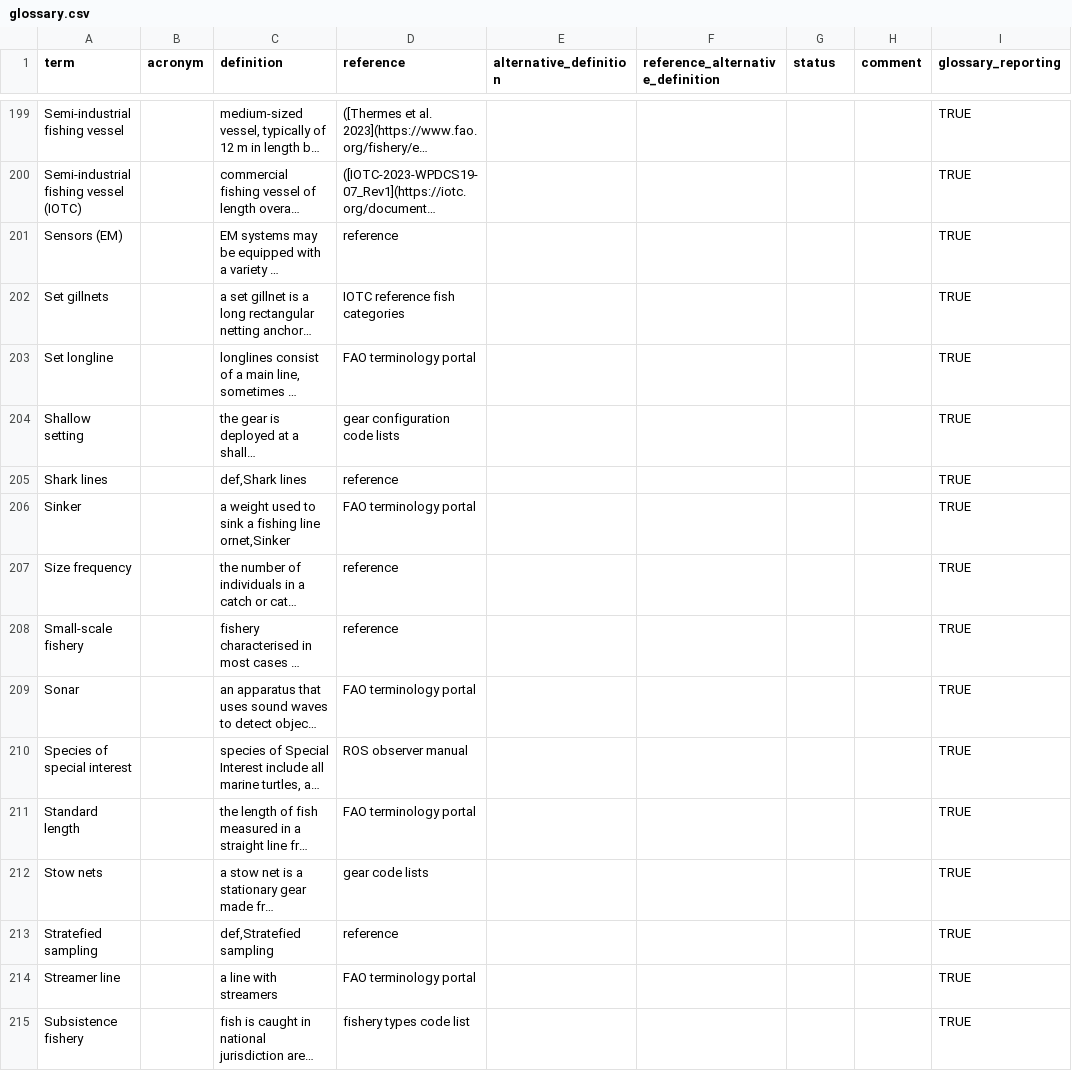
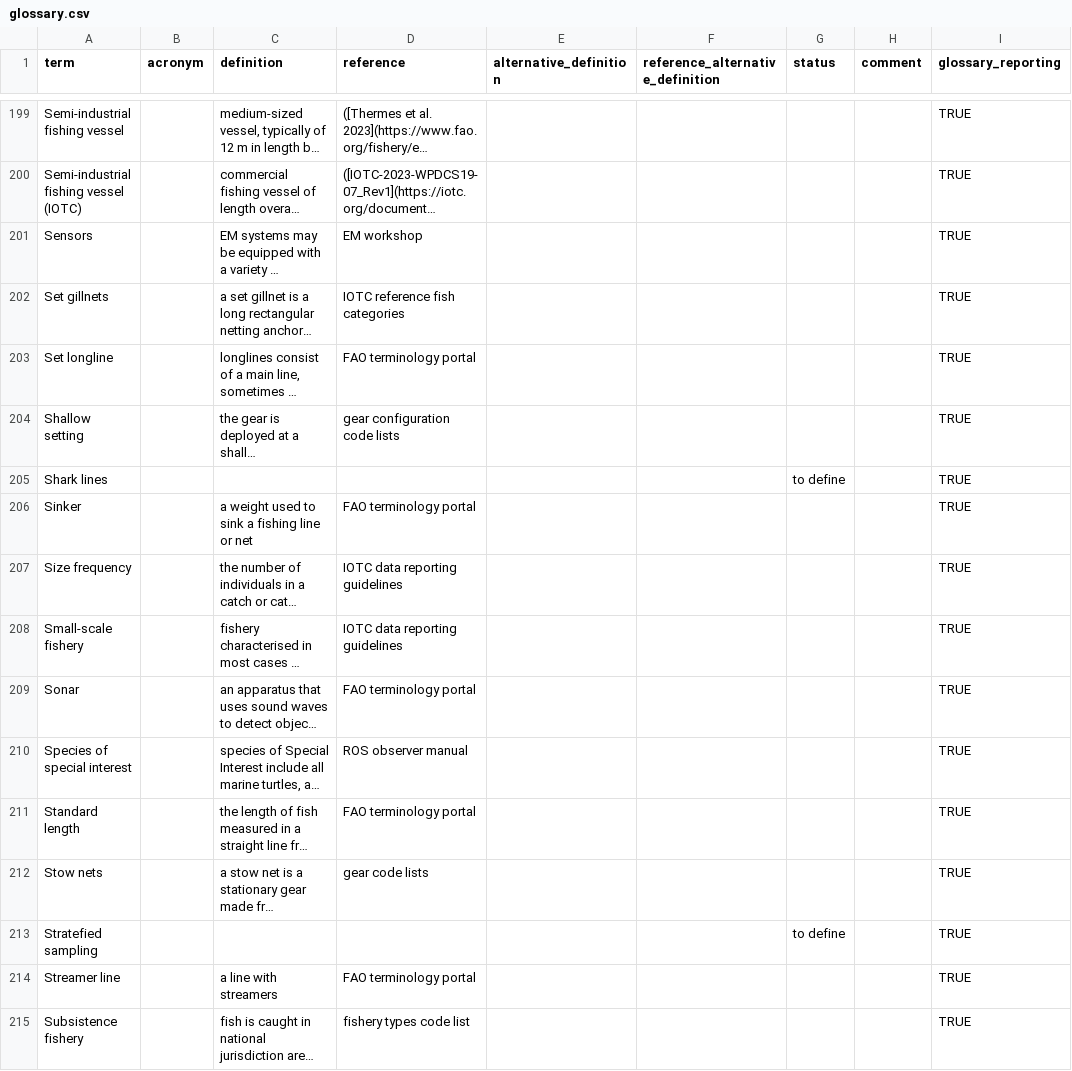
Before and after one commit to iotc-secretariat/iotc-glossaries, a CSV file: inputs/glossary.csv, drawn as a sheet; only a part is shown, gaps mark what is left out; long unchanged cells end in …; the diff covers the shown part only; the diff names each change by its address in the sheet, - before the commit and + after, or states it on an @@ line.

Commit message:
filling in references

```diff
--- a/inputs/glossary.csv
+++ b/inputs/glossary.csv
-A201 (term): Sensors (EM)
+A201 (term): Sensors
-D201 (reference): reference
+D201 (reference): EM workshop
-C205 (definition): def,Shark lines
+C205 (definition): (empty)
-D205 (reference): reference
+D205 (reference): (empty)
-G205 (status): (empty)
+G205 (status): to define
-C206 (definition): …fishing line ornet,Sinker
+C206 (definition): …fishing line or net
-D207:D208 (reference): reference
+D207:D208 (reference): IOTC data reporting guidelines
-C213 (definition): def,Stratefied sampling
+C213 (definition): (empty)
-D213 (reference): reference
+D213 (reference): (empty)
-G213 (status): (empty)
+G213 (status): to define
```
Also changed, not shown: 41 edited cells elsewhere in this file.
